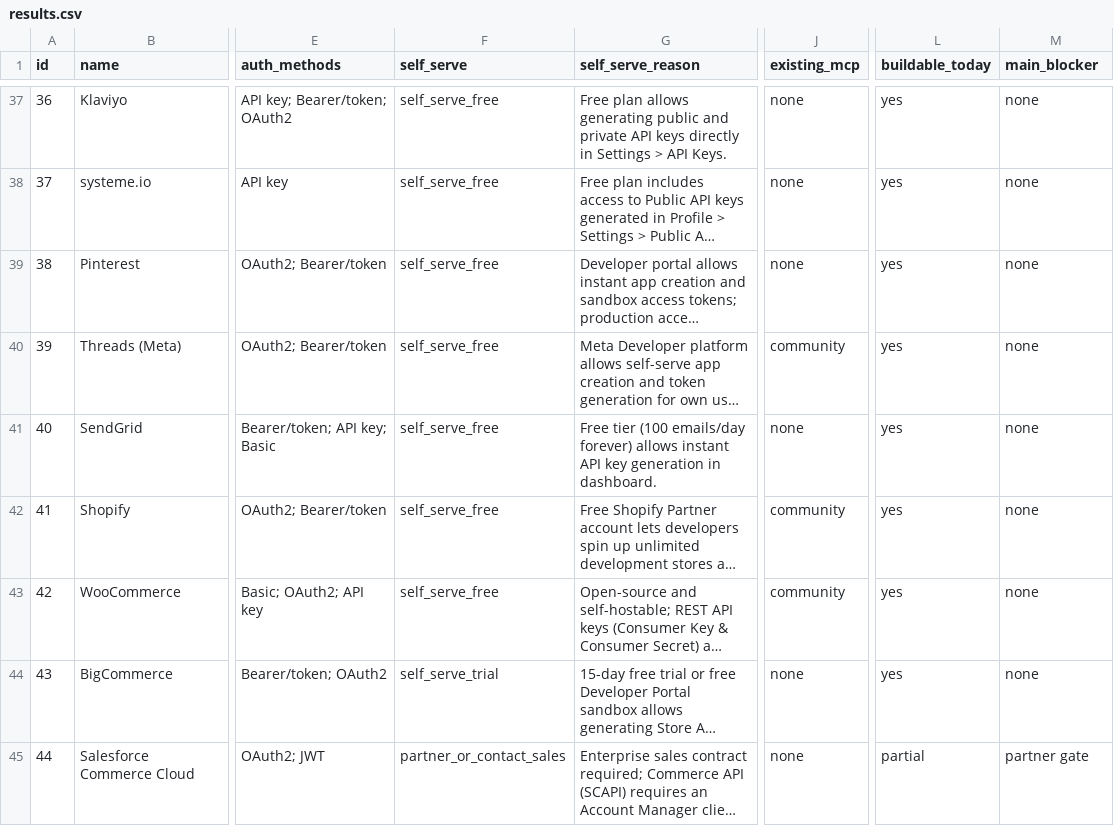
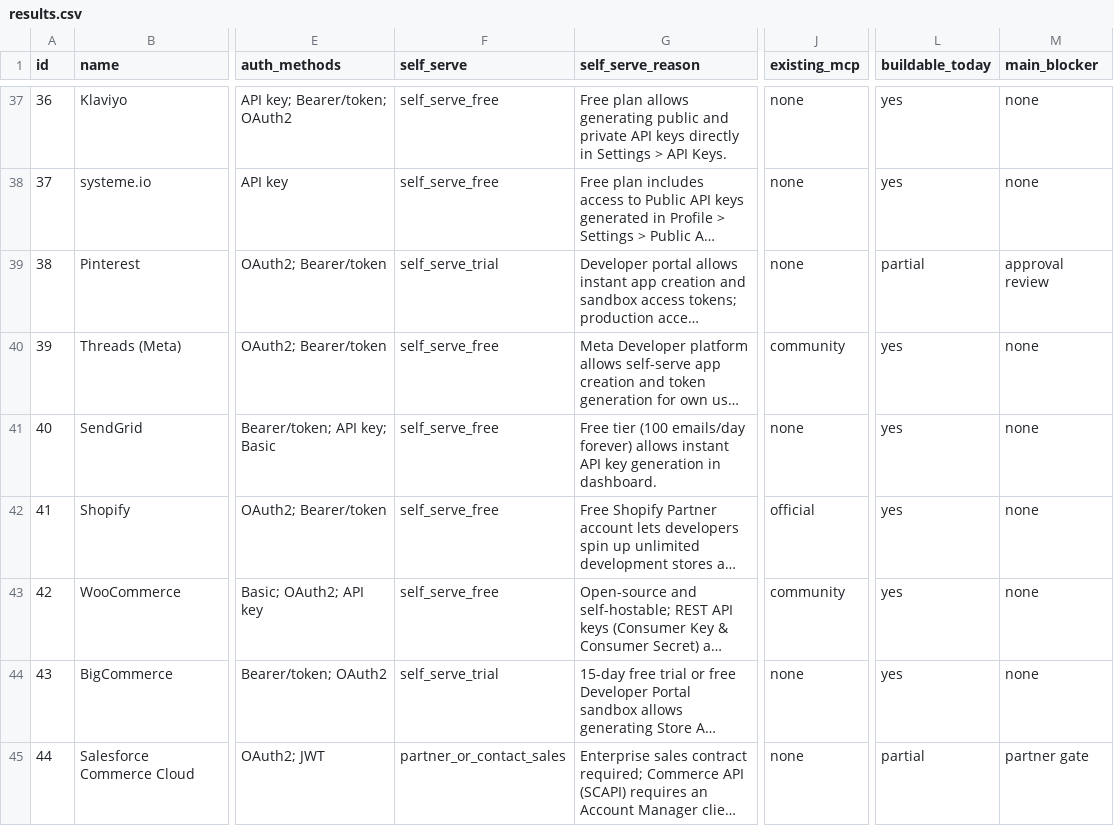
Before and after one commit to gyanranjan1717/composio_home_assignment, a CSV file: data/results.csv, drawn as a sheet; only a part is shown, gaps mark what is left out; long unchanged cells end in …; the diff covers the shown part only; the diff names each change by its address in the sheet, - before the commit and + after, or states it on an @@ line.

```diff
--- a/data/results.csv
+++ b/data/results.csv
-F39 (self_serve): self_serve_free
+F39 (self_serve): self_serve_trial
-L39 (buildable_today): yes
+L39 (buildable_today): partial
-M39 (main_blocker): none
+M39 (main_blocker): approval review
-J42 (existing_mcp): community
+J42 (existing_mcp): official
```
Also changed, not shown: 23 edited cells elsewhere in this file, 12 other files.
